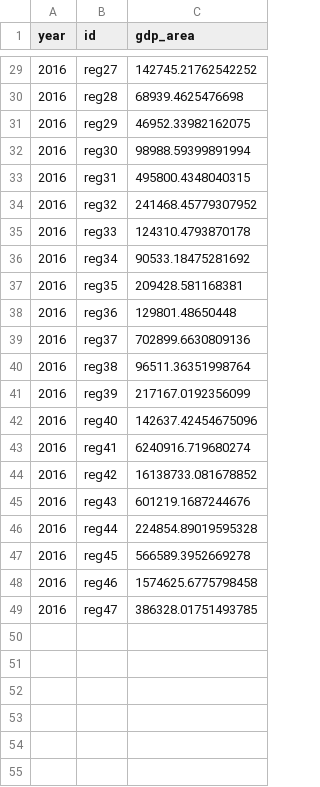
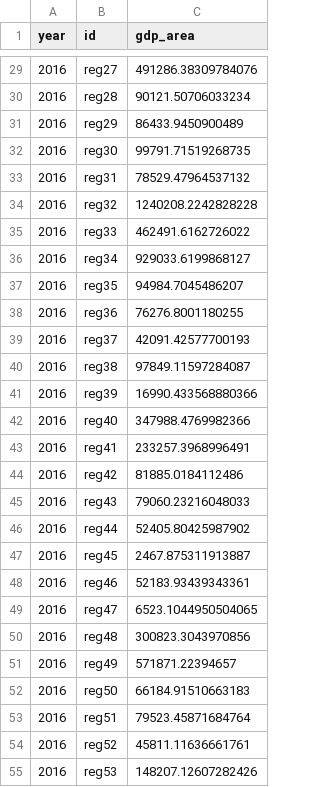
Before and after one commit to BenDickens/trails, a CSV file: downscale_od/proxy_reg.csv, drawn as a sheet; only a part is shown, gaps mark what is left out; the diff covers the shown part only.

```diff
--- a/downscale_od/proxy_reg.csv
+++ b/downscale_od/proxy_reg.csv
@@ -29,21 +29,27 @@ year,id,gdp_area
-2016,reg27,142745.21762542252
-2016,reg28,68939.4625476698
-2016,reg29,46952.33982162075
-2016,reg30,98988.59399891994
-2016,reg31,495800.4348040315
-2016,reg32,241468.45779307952
-2016,reg33,124310.4793870178
-2016,reg34,90533.18475281692
-2016,reg35,209428.581168381
-2016,reg36,129801.48650448
-2016,reg37,702899.6630809136
-2016,reg38,96511.36351998764
-2016,reg39,217167.0192356099
-2016,reg40,142637.42454675096
-2016,reg41,6240916.719680274
-2016,reg42,16138733.081678852
-2016,reg43,601219.1687244676
-2016,reg44,224854.89019595328
-2016,reg45,566589.3952669278
-2016,reg46,1574625.6775798458
-2016,reg47,386328.01751493785
+2016,reg27,491286.38309784076
+2016,reg28,90121.50706033234
+2016,reg29,86433.9450900489
+2016,reg30,99791.71519268735
+2016,reg31,78529.47964537132
+2016,reg32,1240208.2242828228
+2016,reg33,462491.6162726022
+2016,reg34,929033.6199868127
+2016,reg35,94984.7045486207
+2016,reg36,76276.8001180255
+2016,reg37,42091.42577700193
+2016,reg38,97849.11597284087
+2016,reg39,16990.433568880366
+2016,reg40,347988.4769982366
+2016,reg41,233257.3968996491
+2016,reg42,81885.0184112486
+2016,reg43,79060.23216048033
+2016,reg44,52405.80425987902
+2016,reg45,2467.875311913887
+2016,reg46,52183.93439343361
+2016,reg47,6523.1044950504065
+2016,reg48,300823.3043970856
+2016,reg49,571871.22394657
+2016,reg50,66184.91510663183
+2016,reg51,79523.45871684764
+2016,reg52,45811.11636661761
+2016,reg53,148207.12607282426
```
Also changed, not shown: 33 added rows and 27 edited cells elsewhere in this file, 7 other files.
